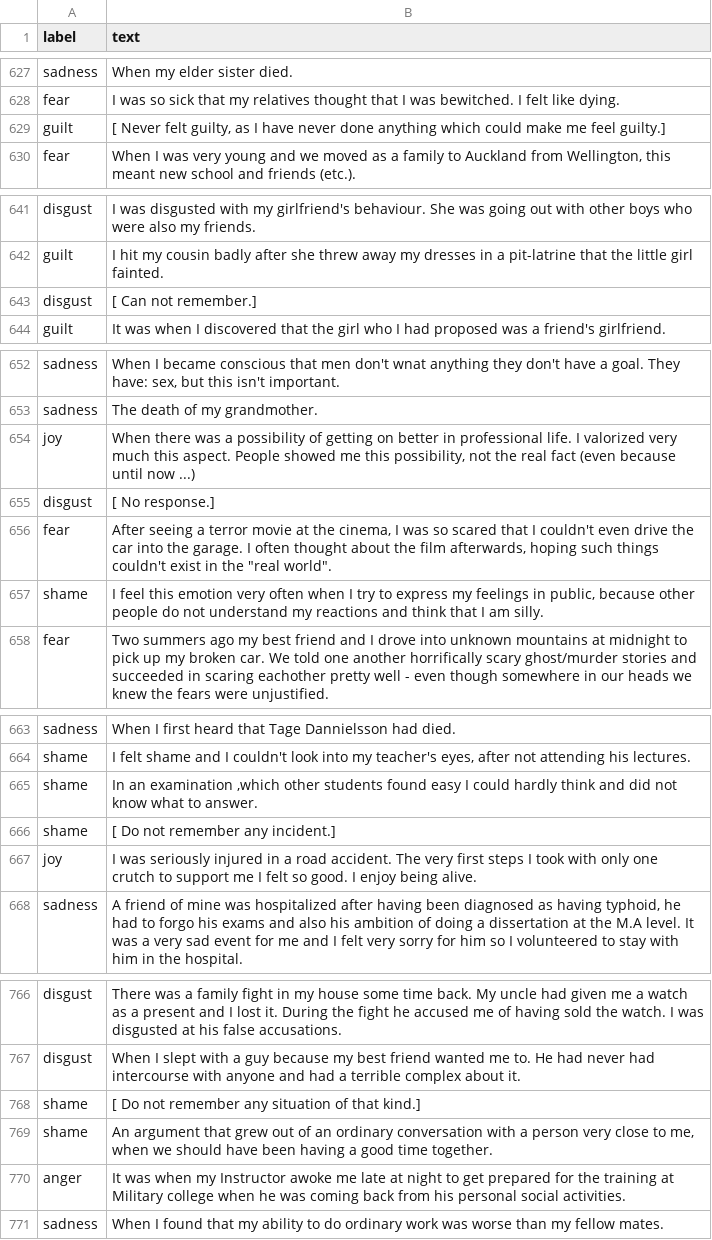
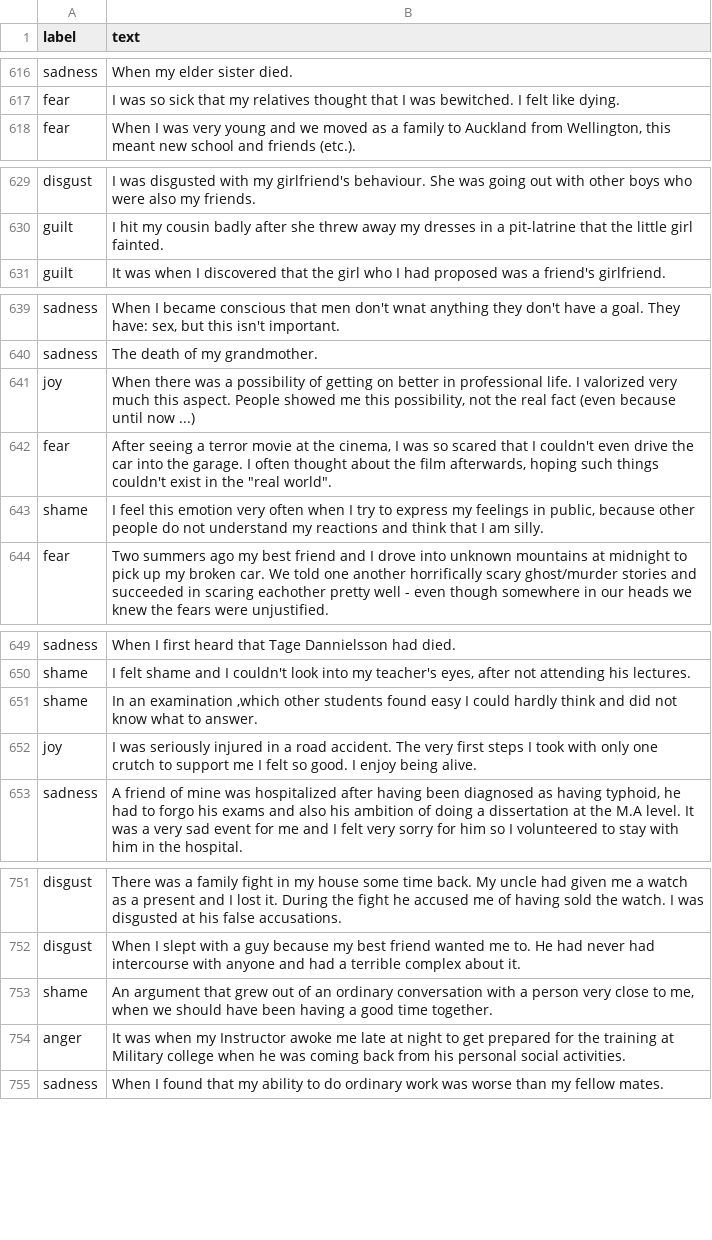
Before and after one commit to SpellOnYou/team9, a CSV file: data/emotions/isear/isear-test-modified.csv, drawn as a sheet; only a part is shown, gaps mark what is left out; the diff covers the shown part only.

```diff
--- a/data/emotions/isear/isear-test-modified.csv
+++ b/data/emotions/isear/isear-test-modified.csv
@@ -628,3 +617,2 @@ sadness,When my elder sister died.
 fear,I was so sick that my relatives thought that I was bewitched.  I felt like dying.
-guilt,"[ Never felt guilty, as I have never done anything which could make me feel guilty.]"
 fear,"When I was very young and we moved as a family to Auckland from Wellington, this meant new school and friends (etc.)."
@@ -642,3 +630,2 @@ disgust,I was disgusted with my girlfriend's behaviour. She was going out with o
 guilt,I hit my cousin badly after she threw away my dresses in a pit-latrine that the little girl fainted.
-disgust,[ Can not remember.]
 guilt,It was when I discovered that the girl who I had proposed was a friend's girlfriend.
@@ -654,3 +641,2 @@ sadness,The death of my grandmother.
 joy,"When there was a possibility of getting on better in professional life. I valorized very much this aspect. People showed me this possibility, not the real fact (even because until now ...)"
-disgust,[ No response.]
 fear,"After seeing a terror movie at the cinema, I was so scared that I couldn't even drive the car into the garage. I often thought about the film afterwards, hoping such things couldn't exist in the ""real world""."
@@ -665,3 +651,2 @@ shame,"I felt shame and I couldn't look into my teacher's eyes, after not attend
 shame,"In an examination ,which other students found easy I could hardly think and did not know what to answer."
-shame,[ Do not remember any incident.]
 joy,I was seriously injured in a road accident. The very first steps I took with only one crutch to support me I felt so good. I enjoy being alive.
@@ -767,3 +752,2 @@ disgust,There was a family fight in my house some time back.  My uncle had given
 disgust,When I slept with a guy because my best friend wanted me to.  He had never had intercourse with anyone and had a terrible complex about it.
-shame,[ Do not remember any situation of that kind.]
 shame,"An argument that grew out of an ordinary conversation with a person very close to me, when we should have been having a good time together."
```
Also changed, not shown: 15 removed rows elsewhere in this file.
